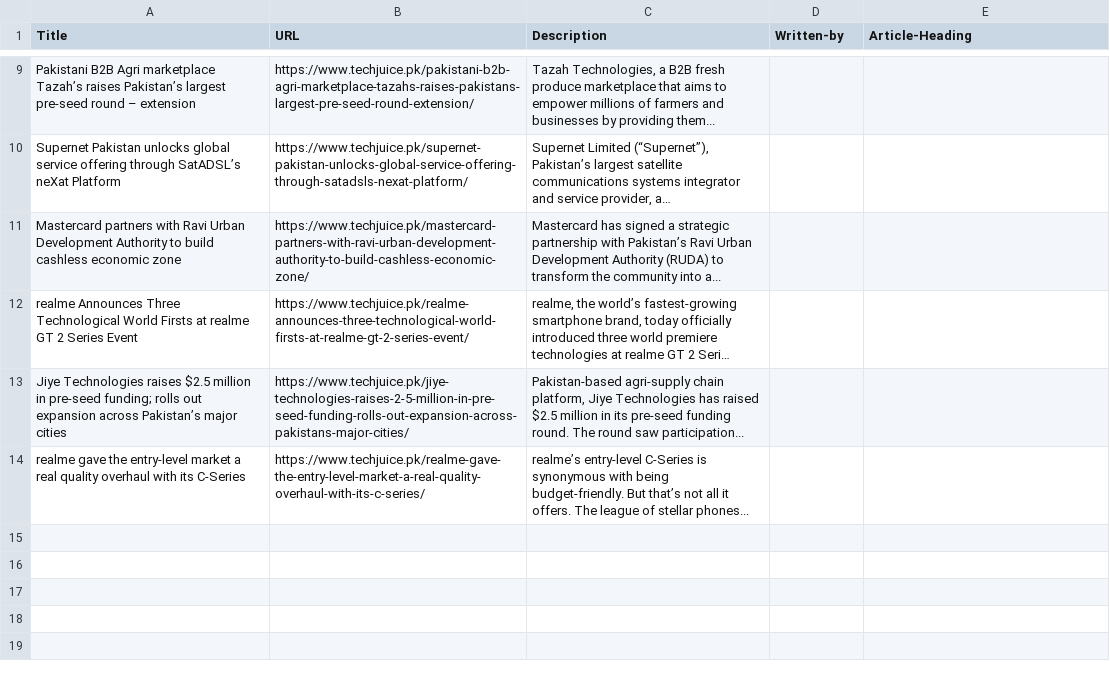
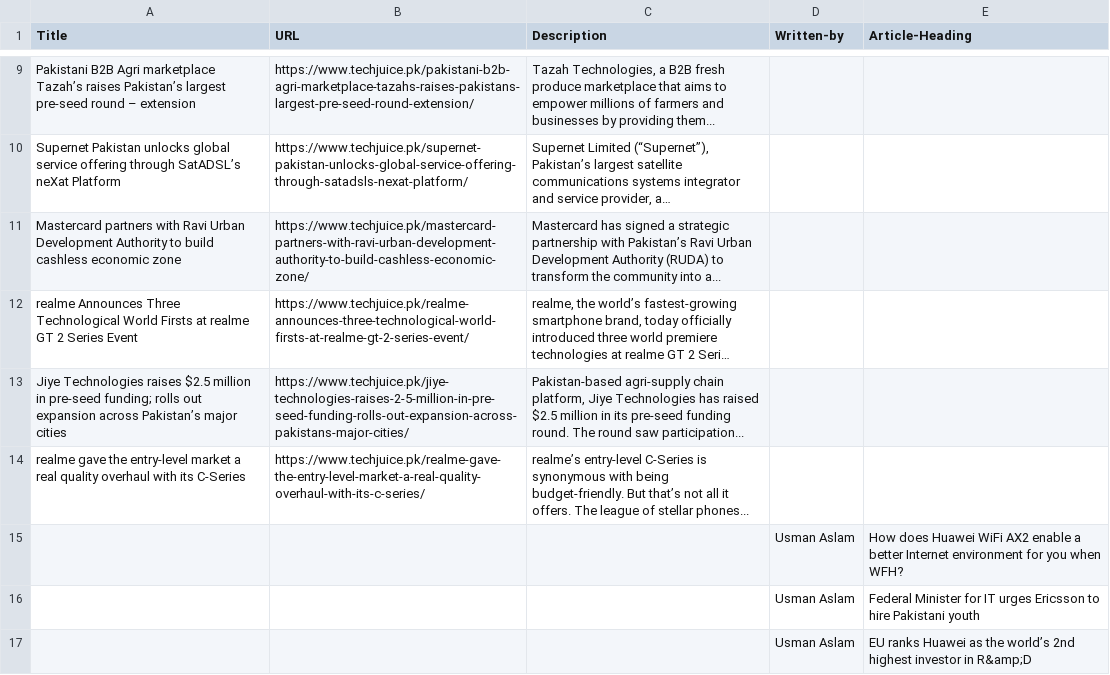
Before and after one commit to Hassan-Khan1/PlaywRight, a CSV file: Tech-Juice-xpath.csv, drawn as a sheet; only a part is shown, gaps mark what is left out; long unchanged cells end in …; the diff names each change by its address in the sheet, - before the commit and + after, or states it on an @@ line.

Commit message:
Working On Xpath

```diff
--- a/Tech-Juice-xpath.csv
+++ b/Tech-Juice-xpath.csv
+row 15:  |  |  | Usman Aslam | How does Huawei WiFi AX2 enable a better Internet environment for you when WFH?
+row 16:  |  |  | Usman Aslam | Federal Minister for IT urges Ericsson to hire Pakistani youth
+row 17:  |  |  | Usman Aslam | EU ranks Huawei as the world’s 2nd highest investor in R&amp;D
```
Also changed, not shown: 1 other file.
